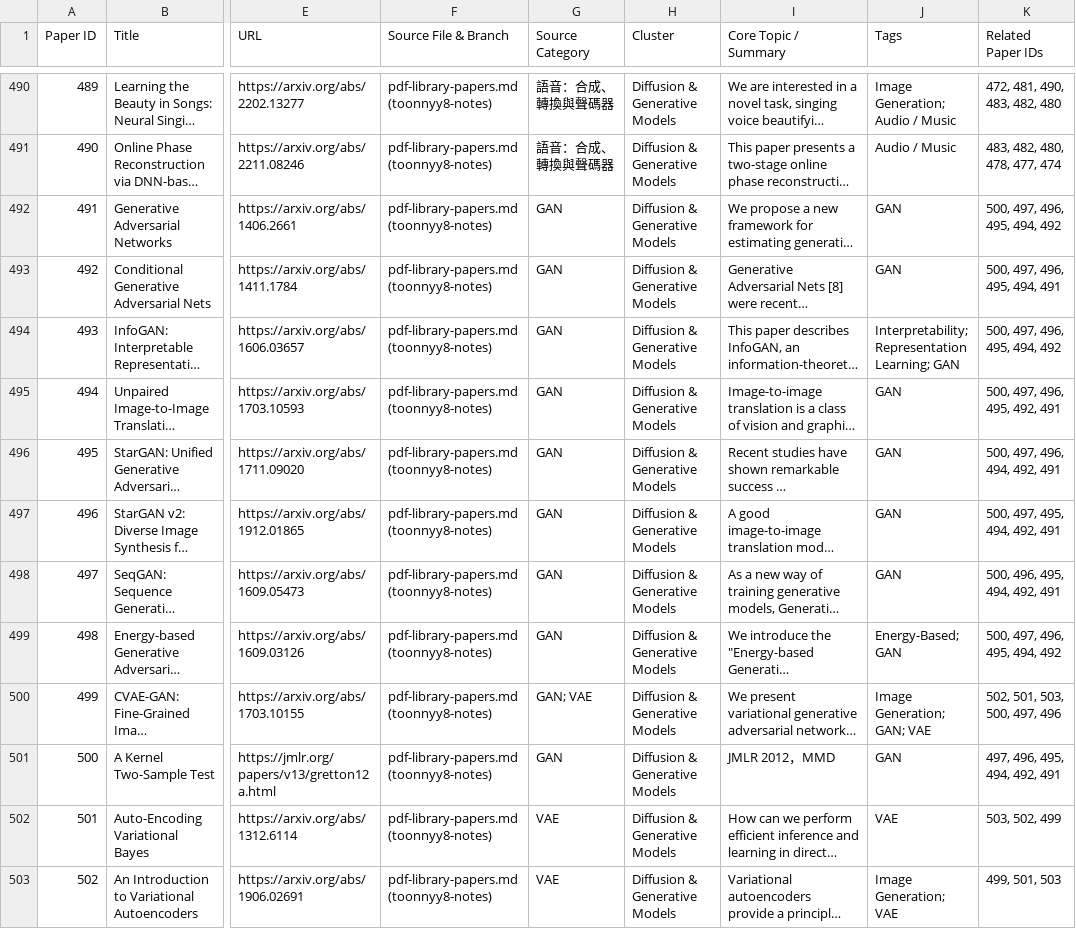
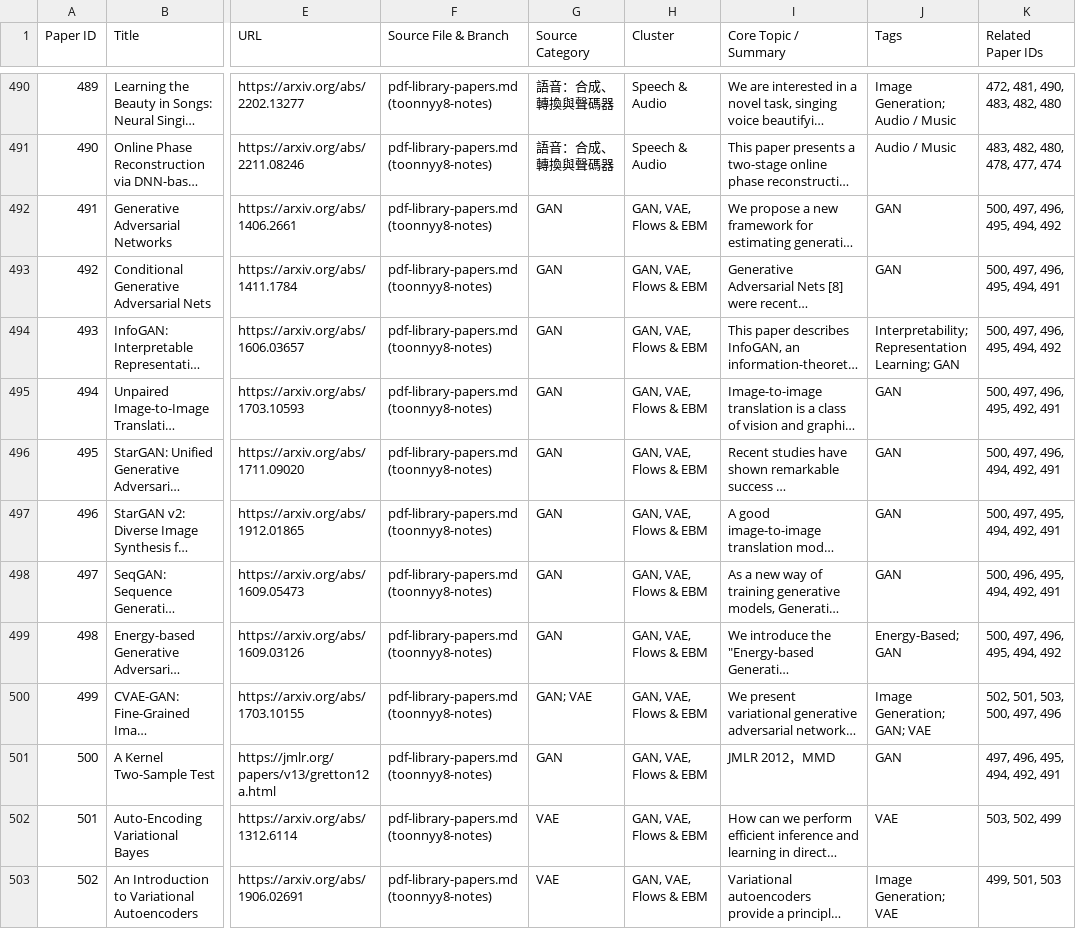
Before and after one commit to toonnyy8-notes/toonnyy8-notes.github.io, a CSV file: papers.csv, drawn as a sheet; only a part is shown, gaps mark what is left out; long unchanged cells end in …; the diff covers the shown part only; the diff names each change by its address in the sheet, - before the commit and + after, or states it on an @@ line.

```diff
--- a/papers.csv
+++ b/papers.csv
-H490:H491 (Cluster): Diffusion & Generative Models
+H490:H491 (Cluster): Speech & Audio
-H492:H503 (Cluster): Diffusion & Generative Models
+H492:H503 (Cluster): GAN, VAE, Flows & EBM
```
Also changed, not shown: 51 edited cells elsewhere in this file, 7 other files.
